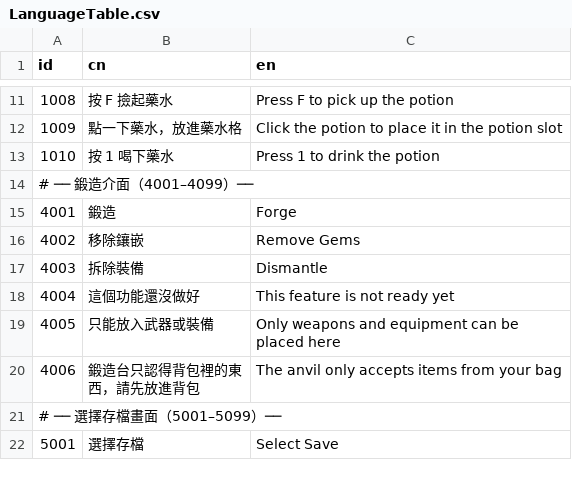
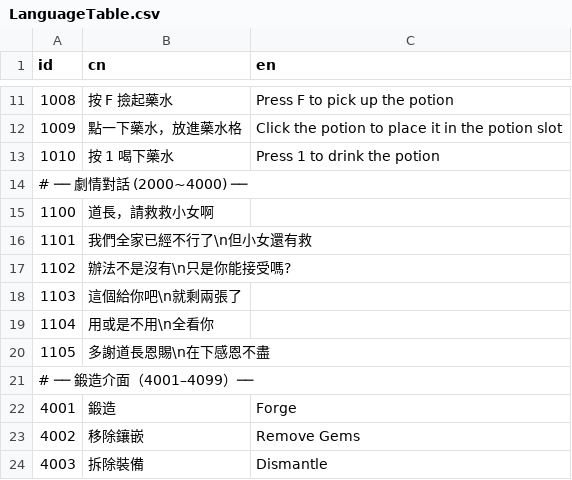
Before and after one commit to sorrowslee/DipanProj, a CSV file: DipanProj_Main/Assets/Data/LanguageTable.csv, drawn as a sheet; only a part is shown, gaps mark what is left out; the shorter side is filled out with more unchanged rows; the diff names each change by its address in the sheet, - before the commit and + after, or states it on an @@ line.

```diff
--- a/DipanProj_Main/Assets/Data/LanguageTable.csv
+++ b/DipanProj_Main/Assets/Data/LanguageTable.csv
+row 14: # ── 劇情對話 (2000~4000) ──
+row 15: 1100 | 道長，請救救小女啊
+row 16: 1101 | 我們全家已經不行了\n但小女還有救
+row 17: 1102 | 辦法不是沒有\n只是你能接受嗎?
+row 18: 1103 | 這個給你吧\n就剩兩張了
+row 19: 1104 | 用或是不用\n全看你
+row 20: 1105 | 多謝道長恩賜\n在下感恩不盡
```
Also changed, not shown: DipanProj_Main/Assets/Data/DramaTable.csv, DipanProj_Main/Assets/Data/MapsTable.csv, 42 other files.
